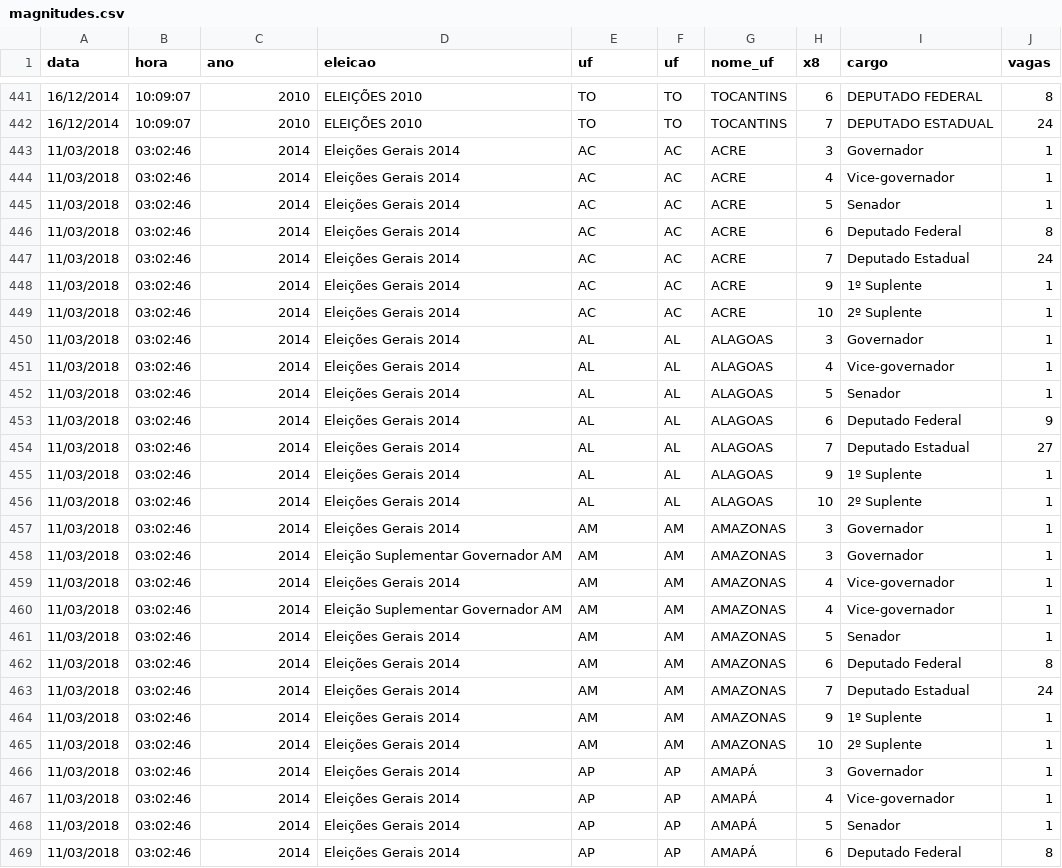
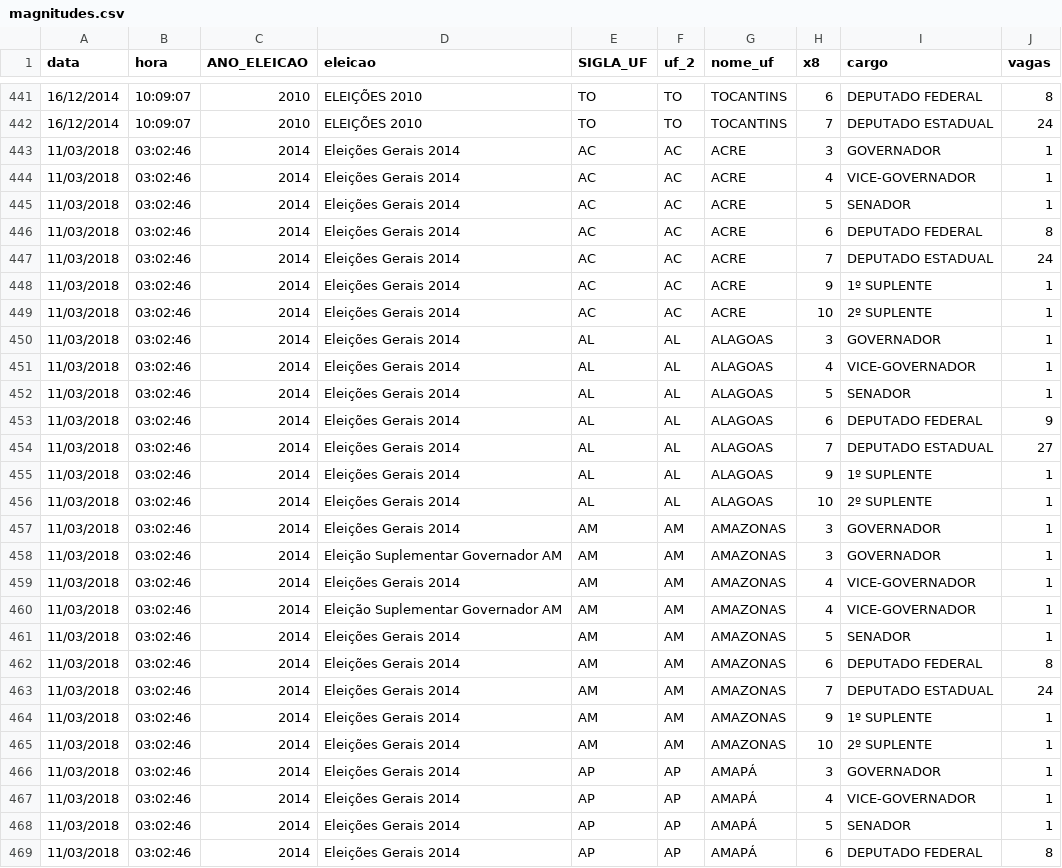
Before and after one commit to GV-CEPESP/cepespdata, a CSV file: magnitudes.csv, drawn as a sheet; only a part is shown, gaps mark what is left out; the diff covers the shown part only.

```diff
--- a/magnitudes.csv
+++ b/magnitudes.csv
@@ -1 +1 @@
-data,hora,ano,eleicao,uf,uf,nome_uf,x8,cargo,vagas
+data,hora,ANO_ELEICAO,eleicao,SIGLA_UF,uf_2,nome_uf,x8,cargo,vagas
@@ -442,28 +442,28 @@ data,hora,ano,eleicao,uf,uf,nome_uf,x8,cargo,vagas
 16/12/2014,10:09:07,2010,ELEIÇÕES 2010,TO,TO,TOCANTINS,7,DEPUTADO ESTADUAL,24
-11/03/2018,03:02:46,2014,Eleições Gerais 2014,AC,AC,ACRE,3,Governador,1
-11/03/2018,03:02:46,2014,Eleições Gerais 2014,AC,AC,ACRE,4,Vice-governador,1
-11/03/2018,03:02:46,2014,Eleições Gerais 2014,AC,AC,ACRE,5,Senador,1
-11/03/2018,03:02:46,2014,Eleições Gerais 2014,AC,AC,ACRE,6,Deputado Federal,8
-11/03/2018,03:02:46,2014,Eleições Gerais 2014,AC,AC,ACRE,7,Deputado Estadual,24
-11/03/2018,03:02:46,2014,Eleições Gerais 2014,AC,AC,ACRE,9,1º Suplente,1
-11/03/2018,03:02:46,2014,Eleições Gerais 2014,AC,AC,ACRE,10,2º Suplente,1
-11/03/2018,03:02:46,2014,Eleições Gerais 2014,AL,AL,ALAGOAS,3,Governador,1
-11/03/2018,03:02:46,2014,Eleições Gerais 2014,AL,AL,ALAGOAS,4,Vice-governador,1
-11/03/2018,03:02:46,2014,Eleições Gerais 2014,AL,AL,ALAGOAS,5,Senador,1
-11/03/2018,03:02:46,2014,Eleições Gerais 2014,AL,AL,ALAGOAS,6,Deputado Federal,9
-11/03/2018,03:02:46,2014,Eleições Gerais 2014,AL,AL,ALAGOAS,7,Deputado Estadual,27
-11/03/2018,03:02:46,2014,Eleições Gerais 2014,AL,AL,ALAGOAS,9,1º Suplente,1
-11/03/2018,03:02:46,2014,Eleições Gerais 2014,AL,AL,ALAGOAS,10,2º Suplente,1
-11/03/2018,03:02:46,2014,Eleições Gerais 2014,AM,AM,AMAZONAS,3,Governador,1
-11/03/2018,03:02:46,2014,Eleição Suplementar Governador AM,AM,AM,AMAZONAS,3,Governador,1
-11/03/2018,03:02:46,2014,Eleições Gerais 2014,AM,AM,AMAZONAS,4,Vice-governador,1
-11/03/2018,03:02:46,2014,Eleição Suplementar Governador AM,AM,AM,AMAZONAS,4,Vice-governador,1
-11/03/2018,03:02:46,2014,Eleições Gerais 2014,AM,AM,AMAZONAS,5,Senador,1
-11/03/2018,03:02:46,2014,Eleições Gerais 2014,AM,AM,AMAZONAS,6,Deputado Federal,8
-11/03/2018,03:02:46,2014,Eleições Gerais 2014,AM,AM,AMAZONAS,7,Deputado Estadual,24
-11/03/2018,03:02:46,2014,Eleições Gerais 2014,AM,AM,AMAZONAS,9,1º Suplente,1
-11/03/2018,03:02:46,2014,Eleições Gerais 2014,AM,AM,AMAZONAS,10,2º Suplente,1
-11/03/2018,03:02:46,2014,Eleições Gerais 2014,AP,AP,AMAPÁ,3,Governador,1
-11/03/2018,03:02:46,2014,Eleições Gerais 2014,AP,AP,AMAPÁ,4,Vice-governador,1
-11/03/2018,03:02:46,2014,Eleições Gerais 2014,AP,AP,AMAPÁ,5,Senador,1
-11/03/2018,03:02:46,2014,Eleições Gerais 2014,AP,AP,AMAPÁ,6,Deputado Federal,8
+11/03/2018,03:02:46,2014,Eleições Gerais 2014,AC,AC,ACRE,3,GOVERNADOR,1
+11/03/2018,03:02:46,2014,Eleições Gerais 2014,AC,AC,ACRE,4,VICE-GOVERNADOR,1
+11/03/2018,03:02:46,2014,Eleições Gerais 2014,AC,AC,ACRE,5,SENADOR,1
+11/03/2018,03:02:46,2014,Eleições Gerais 2014,AC,AC,ACRE,6,DEPUTADO FEDERAL,8
+11/03/2018,03:02:46,2014,Eleições Gerais 2014,AC,AC,ACRE,7,DEPUTADO ESTADUAL,24
+11/03/2018,03:02:46,2014,Eleições Gerais 2014,AC,AC,ACRE,9,1º SUPLENTE,1
+11/03/2018,03:02:46,2014,Eleições Gerais 2014,AC,AC,ACRE,10,2º SUPLENTE,1
+11/03/2018,03:02:46,2014,Eleições Gerais 2014,AL,AL,ALAGOAS,3,GOVERNADOR,1
+11/03/2018,03:02:46,2014,Eleições Gerais 2014,AL,AL,ALAGOAS,4,VICE-GOVERNADOR,1
+11/03/2018,03:02:46,2014,Eleições Gerais 2014,AL,AL,ALAGOAS,5,SENADOR,1
+11/03/2018,03:02:46,2014,Eleições Gerais 2014,AL,AL,ALAGOAS,6,DEPUTADO FEDERAL,9
+11/03/2018,03:02:46,2014,Eleições Gerais 2014,AL,AL,ALAGOAS,7,DEPUTADO ESTADUAL,27
+11/03/2018,03:02:46,2014,Eleições Gerais 2014,AL,AL,ALAGOAS,9,1º SUPLENTE,1
+11/03/2018,03:02:46,2014,Eleições Gerais 2014,AL,AL,ALAGOAS,10,2º SUPLENTE,1
+11/03/2018,03:02:46,2014,Eleições Gerais 2014,AM,AM,AMAZONAS,3,GOVERNADOR,1
+11/03/2018,03:02:46,2014,Eleição Suplementar Governador AM,AM,AM,AMAZONAS,3,GOVERNADOR,1
+11/03/2018,03:02:46,2014,Eleições Gerais 2014,AM,AM,AMAZONAS,4,VICE-GOVERNADOR,1
+11/03/2018,03:02:46,2014,Eleição Suplementar Governador AM,AM,AM,AMAZONAS,4,VICE-GOVERNADOR,1
+11/03/2018,03:02:46,2014,Eleições Gerais 2014,AM,AM,AMAZONAS,5,SENADOR,1
+11/03/2018,03:02:46,2014,Eleições Gerais 2014,AM,AM,AMAZONAS,6,DEPUTADO FEDERAL,8
+11/03/2018,03:02:46,2014,Eleições Gerais 2014,AM,AM,AMAZONAS,7,DEPUTADO ESTADUAL,24
+11/03/2018,03:02:46,2014,Eleições Gerais 2014,AM,AM,AMAZONAS,9,1º SUPLENTE,1
+11/03/2018,03:02:46,2014,Eleições Gerais 2014,AM,AM,AMAZONAS,10,2º SUPLENTE,1
+11/03/2018,03:02:46,2014,Eleições Gerais 2014,AP,AP,AMAPÁ,3,GOVERNADOR,1
+11/03/2018,03:02:46,2014,Eleições Gerais 2014,AP,AP,AMAPÁ,4,VICE-GOVERNADOR,1
+11/03/2018,03:02:46,2014,Eleições Gerais 2014,AP,AP,AMAPÁ,5,SENADOR,1
+11/03/2018,03:02:46,2014,Eleições Gerais 2014,AP,AP,AMAPÁ,6,DEPUTADO FEDERAL,8
```
Also changed, not shown: 166 edited cells elsewhere in this file, 12 other files.
